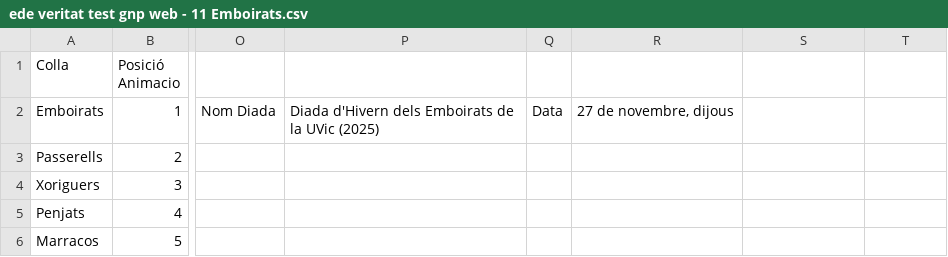
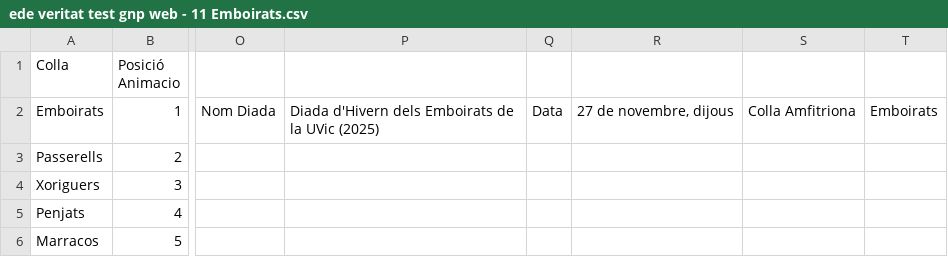
Before and after one commit to Feluk6174/sistema-de-gestio-castellera-universitaria, a CSV file: backend/diades/ede veritat test gnp web - 11 Emboirats.csv, drawn as a sheet; only a part is shown, gaps mark what is left out; the diff names each change by its address in the sheet, - before the commit and + after, or states it on an @@ line.

```diff
--- a/backend/diades/ede veritat test gnp web - 11 Emboirats.csv
+++ b/backend/diades/ede veritat test gnp web - 11 Emboirats.csv
-S2: (empty)
+S2: Colla Amfitriona
-T2: (empty)
+T2: Emboirats
```
Also changed, not shown: backend/diades/ede veritat test gnp web - 01 La benvinguda UPF.csv, backend/diades/ede veritat test gnp web - 10 Macro AZUS.csv, 25 other files.
